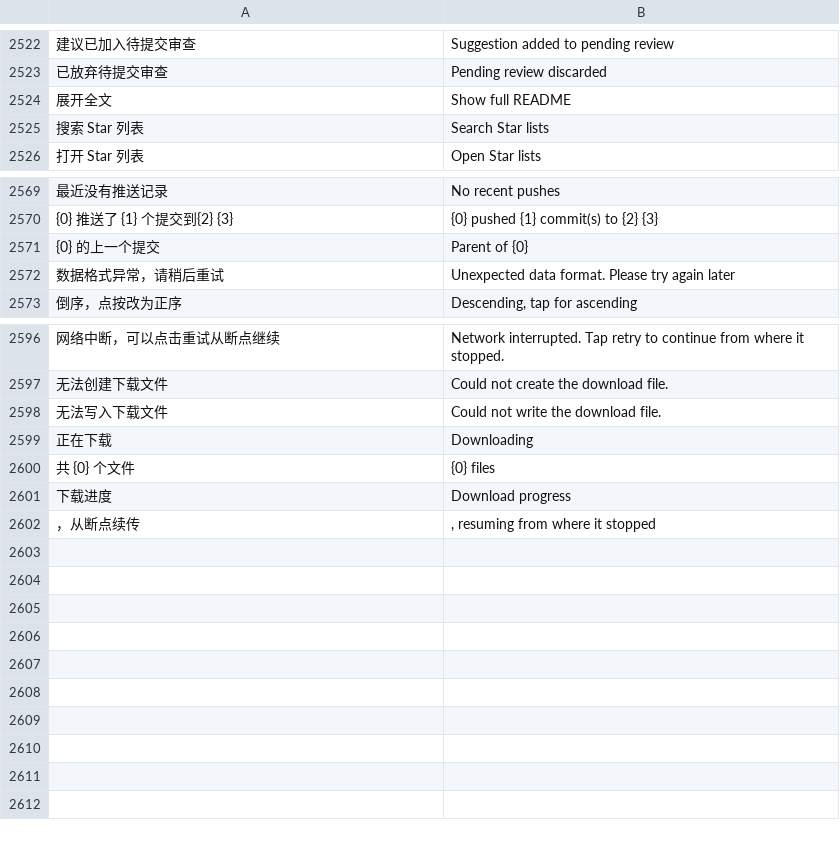
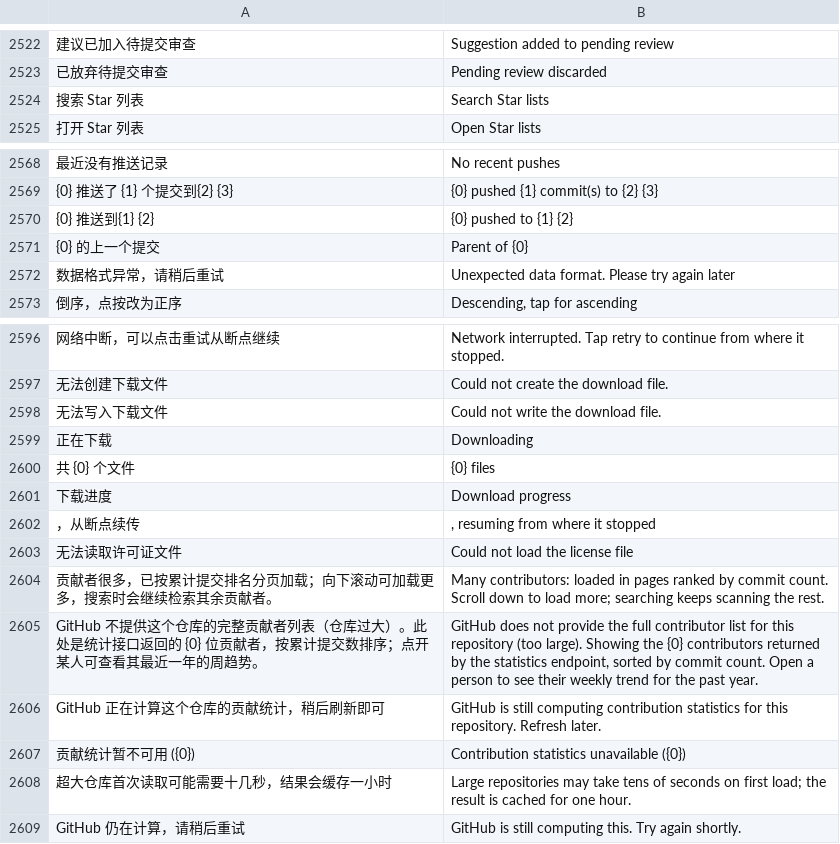
Before and after one commit to sheep-programmer/mobilegh, a TSV file: app/src/main/assets/i18n/en.tsv, drawn as a sheet; only a part is shown, gaps mark what is left out; removed rows and columns are numbered as before the commit, all else as after; the diff names each change by its address in the sheet, - before the commit and + after, or states it on an @@ line.

Commit message:
fix: 仓库头部统计对齐、最近推送与比较页修复，贡献者默认仅列表
- 仓库头部统计项等高对齐，许可证可打开仓库里的许可证文件
- 最近推送：提交数未知时不再显示 0，行样式改为分组卡片
- 比较页加载圈居中显示
- 贡献者默认只显示按提交数排序的列表，点开某人才加载周趋势
- 超大仓库退回到一次统计接口读取排名：流式解析、只保留登录名与提交数，结果缓存一小时
- README 去掉展开/收起，整篇直接展示

```diff
--- a/app/src/main/assets/i18n/en.tsv
+++ b/app/src/main/assets/i18n/en.tsv
-row 2524: 展开全文 | Show full README
+row 2570: {0} 推送到{1} {2} | {0} pushed to {1} {2}
+row 2603: 无法读取许可证文件 | Could not load the license file
+row 2604: 贡献者很多，已按累计提交排名分页加载；向下滚动可加载更多，搜索时会继续检索其余贡献者。 | Many contributors: loaded in pages ranked by commit count. Scroll down to load more; searching keeps scanning the rest.
+row 2605: GitHub 不提供这个仓库的完整贡献者列表（仓库过大）。此处是统计接口返回的 {0} 位贡献者，按累计提交数排序；点开某人可查看其最近一年的周趋势。 | GitHub does not provide the full contributor list for this repository (too large). Showing the {0} contributors returned by the statistics endpoint, sorted by commit count. Open a person to see their weekly trend for the past year.
+row 2606: GitHub 正在计算这个仓库的贡献统计，稍后刷新即可 | GitHub is still computing contribution statistics for this repository. Refresh later.
+row 2607: 贡献统计暂不可用 ({0}) | Contribution statistics unavailable ({0})
+row 2608: 超大仓库首次读取可能需要十几秒，结果会缓存一小时 | Large repositories may take tens of seconds on first load; the result is cached for one hour.
+row 2609: GitHub 仍在计算，请稍后重试 | GitHub is still computing this. Try again shortly.
```
Also changed, not shown: 12 other files.
